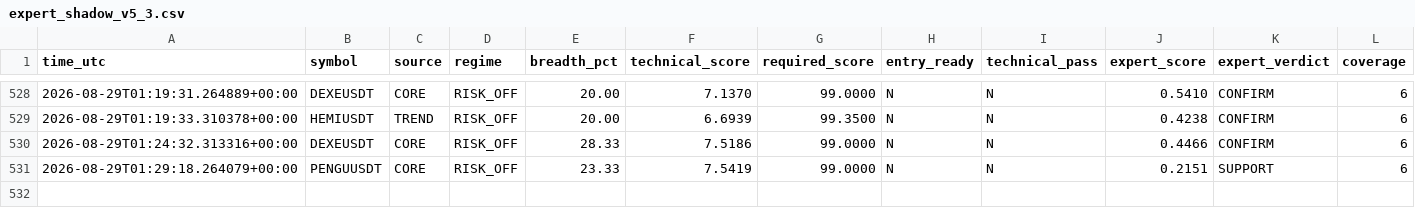
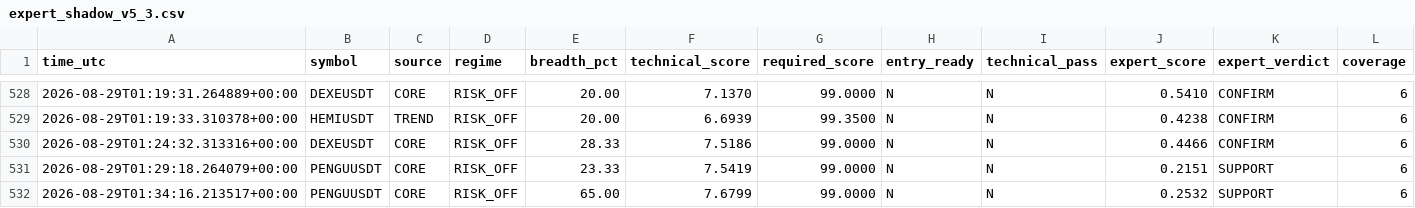
Before and after one commit to mrmatinbolandnazar-web/crypto-paper-bot, a CSV file: vps_reports/expert_shadow_v5_3.csv, drawn as a sheet; only a part is shown, gaps mark what is left out; rows hold the shown columns only; the diff names each change by its address in the sheet, - before the commit and + after, or states it on an @@ line.

```diff
--- a/vps_reports/expert_shadow_v5_3.csv
+++ b/vps_reports/expert_shadow_v5_3.csv
+row 532: 2026-08-29T01:34:16.213517+00:00 | PENGUUSDT | CORE | RISK_OFF | 65.00 | 7.6799 | 99.0000 | N | N | 0.2532 | SUPPORT | 6
```
Also changed, not shown: vps_reports/news_shadow_v5_4.csv, 7 other files.
